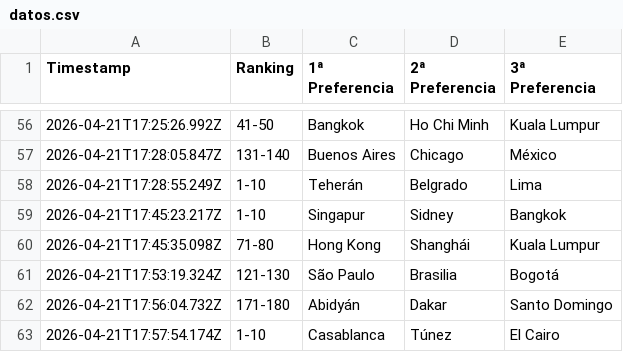
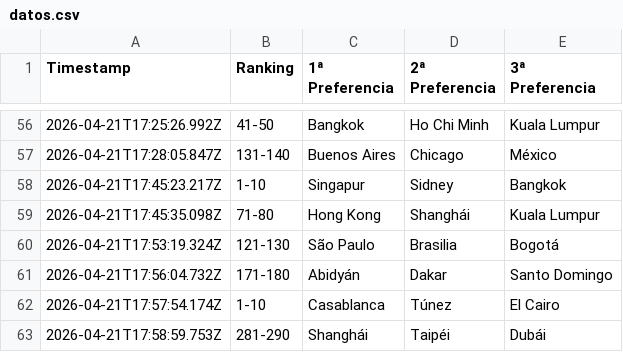
Before and after one commit to pablo-blip0099QKE/Encuesta-ICEX-Destinos-Previa, a CSV file: datos.csv, drawn as a sheet; only a part is shown, gaps mark what is left out; the shorter side is filled out with more unchanged rows.

Commit message:
Update datos.csv

```diff
--- a/datos.csv
+++ b/datos.csv
@@ -57,3 +57,2 @@ Timestamp,Ranking,1ª Preferencia,2ª Preferencia,3ª Preferencia
 2026-04-21T17:28:05.847Z,131-140,Buenos Aires,Chicago,México
-2026-04-21T17:28:55.249Z,1-10,Teherán,Belgrado,Lima
 2026-04-21T17:45:23.217Z,1-10,Singapur,Sidney,Bangkok
```
